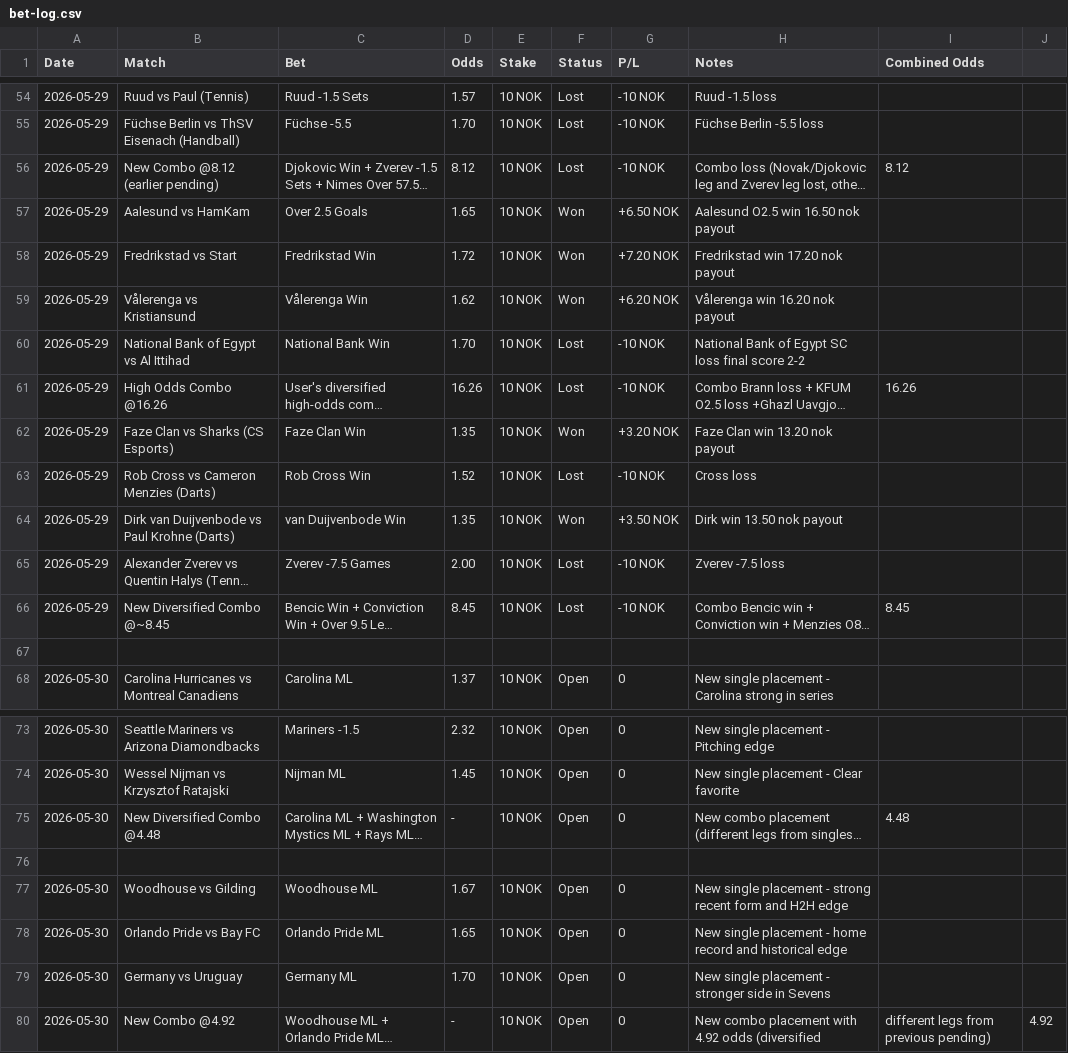
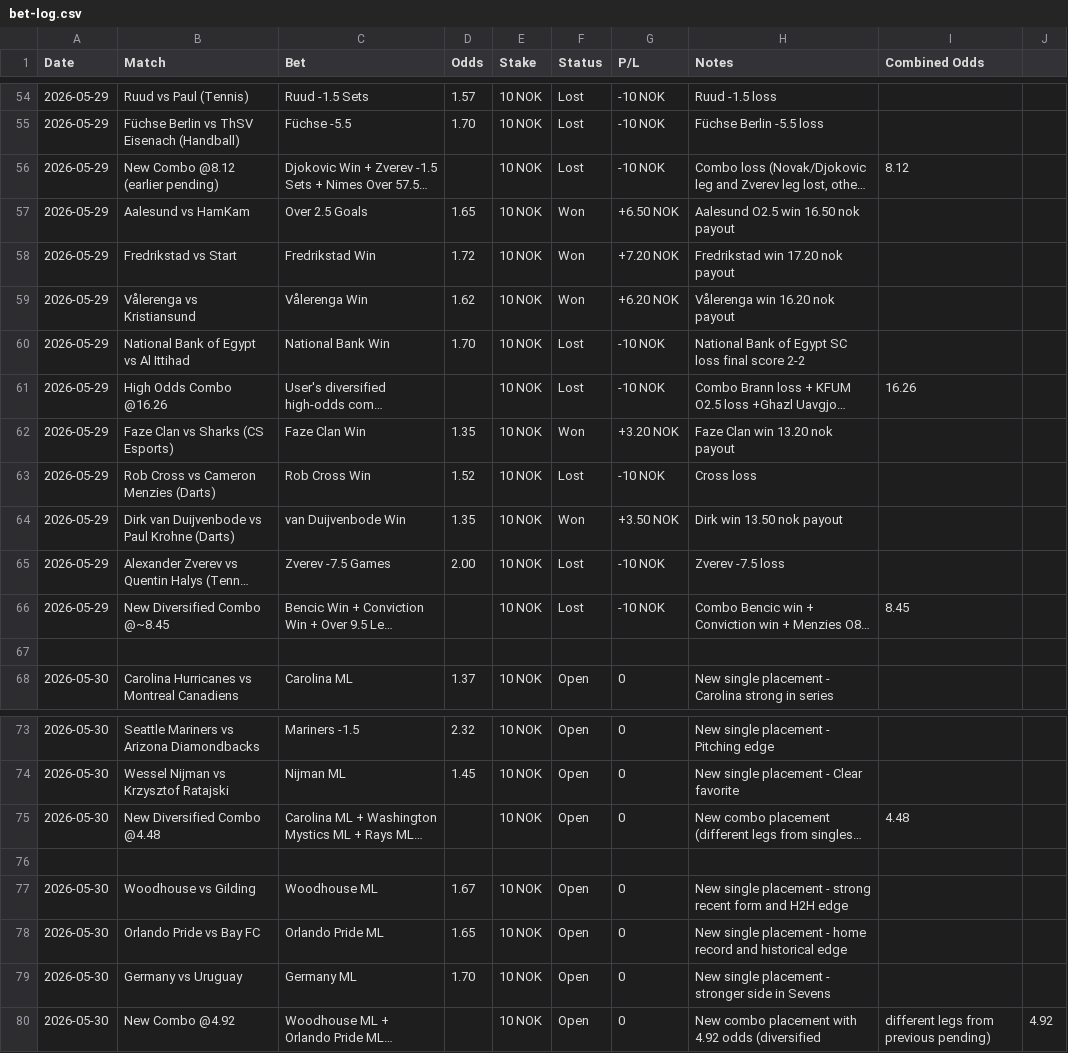
Before and after one commit to SimSalabimse/grok-norsktipping-V2, a CSV file: bet-log.csv, drawn as a sheet; only a part is shown, gaps mark what is left out; long unchanged cells end in …; the diff covers the shown part only; the diff names each change by its address in the sheet, - before the commit and + after, or states it on an @@ line.

Commit message:
Completely rewrote bet-log.csv from scratch for 100% consistency. Every single row (header + all data rows) now has EXACTLY 9 columns with the exact format: Date,Match,Bet,Odds,Stake,Status,P/L,Notes,Combined Odds. Trailing comma used only for empty Combined Odds. Combo rows have the combined odds value in the 9th column. No more 8-column rows. No more shifting. Blank lines between dates preserved. Fully compliant with the guide.

```diff
--- a/bet-log.csv
+++ b/bet-log.csv
-D56 (Odds): 8.12
+D56 (Odds): (empty)
-D61 (Odds): 16.26
+D61 (Odds): (empty)
-D66 (Odds): 8.45
+D66 (Odds): (empty)
-D75 (Odds): -
+D75 (Odds): (empty)
-D80 (Odds): -
+D80 (Odds): (empty)
```
Also changed, not shown: 9 edited cells elsewhere in this file.
